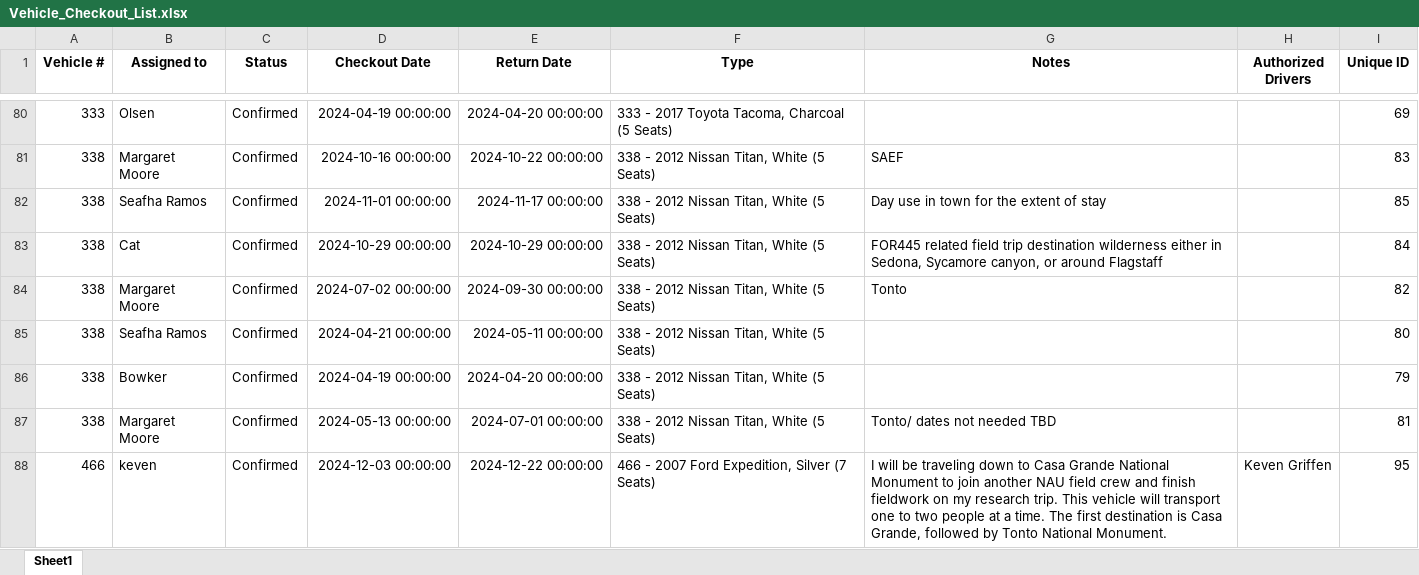
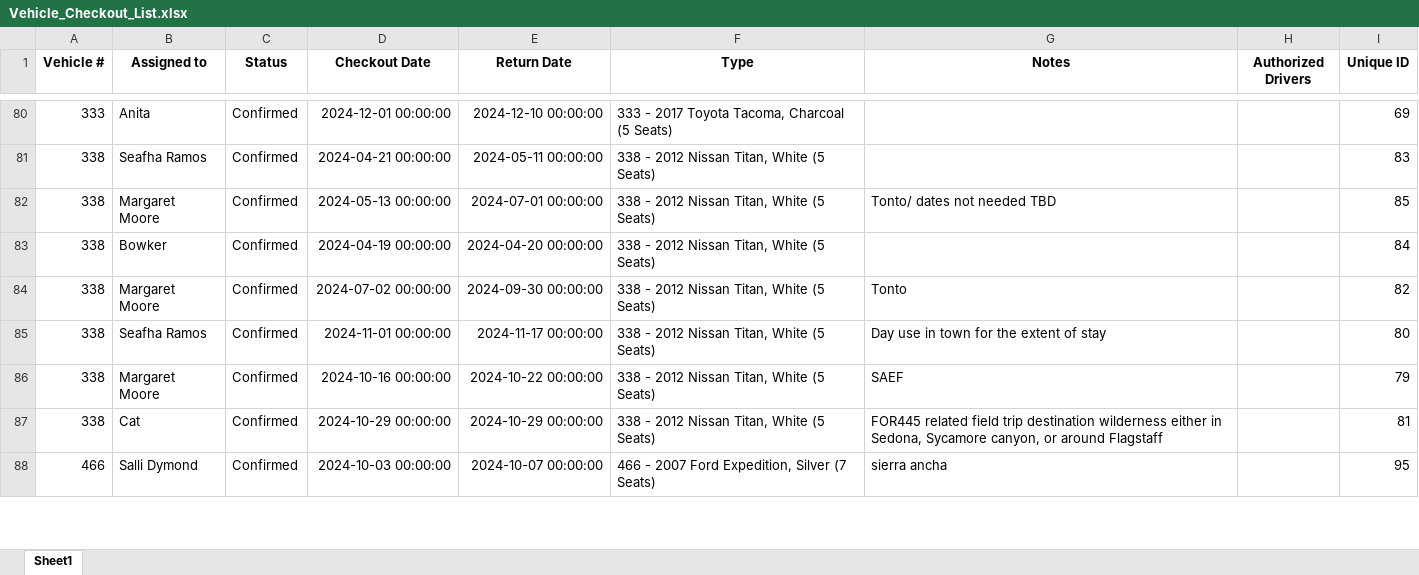
Before and after one commit to jcs595/Vehicle_Gantt, an Excel workbook: Vehicle_Checkout_List.xlsx, sheet Sheet1, drawn as a sheet; only a part is shown, gaps mark what is left out; values as stored, in another font and other column widths than the file's, no borders; the diff covers the shown part only; the diff names each change by its address in the sheet, - before the commit and + after, or states it on an @@ line.

```diff
--- a/Vehicle_Checkout_List.xlsx (sheet Sheet1)
+++ b/Vehicle_Checkout_List.xlsx (sheet Sheet1)
-B80 (Assigned to): Olsen
+B80 (Assigned to): Anita
-D80 (Checkout Date): 2024-04-19 00:00:00
+D80 (Checkout Date): 2024-12-01 00:00:00
-E80 (Return Date): 2024-04-20 00:00:00
+E80 (Return Date): 2024-12-10 00:00:00
-B81 (Assigned to): Margaret Moore
+B81 (Assigned to): Seafha Ramos
-D81 (Checkout Date): 2024-10-16 00:00:00
+D81 (Checkout Date): 2024-04-21 00:00:00
-E81 (Return Date): 2024-10-22 00:00:00
+E81 (Return Date): 2024-05-11 00:00:00
-G81 (Notes): SAEF
+G81 (Notes): (empty)
-B82 (Assigned to): Seafha Ramos
+B82 (Assigned to): Margaret Moore
-D82 (Checkout Date): 2024-11-01 00:00:00
+D82 (Checkout Date): 2024-05-13 00:00:00
-E82 (Return Date): 2024-11-17 00:00:00
+E82 (Return Date): 2024-07-01 00:00:00
-G82 (Notes): Day use in town for the extent of stay
+G82 (Notes): Tonto/ dates not needed TBD
-B83 (Assigned to): Cat
+B83 (Assigned to): Bowker
-D83 (Checkout Date): 2024-10-29 00:00:00
+D83 (Checkout Date): 2024-04-19 00:00:00
-E83 (Return Date): 2024-10-29 00:00:00
+E83 (Return Date): 2024-04-20 00:00:00
-G83 (Notes): FOR445 related field trip destination wilderness either in Sedona, Sycamore canyon, or around Flagstaff
+G83 (Notes): (empty)
-D85 (Checkout Date): 2024-04-21 00:00:00
+D85 (Checkout Date): 2024-11-01 00:00:00
-E85 (Return Date): 2024-05-11 00:00:00
+E85 (Return Date): 2024-11-17 00:00:00
-G85 (Notes): (empty)
+G85 (Notes): Day use in town for the extent of stay
-B86 (Assigned to): Bowker
+B86 (Assigned to): Margaret Moore
-D86 (Checkout Date): 2024-04-19 00:00:00
+D86 (Checkout Date): 2024-10-16 00:00:00
-E86 (Return Date): 2024-04-20 00:00:00
+E86 (Return Date): 2024-10-22 00:00:00
-G86 (Notes): (empty)
+G86 (Notes): SAEF
-B87 (Assigned to): Margaret Moore
+B87 (Assigned to): Cat
-D87 (Checkout Date): 2024-05-13 00:00:00
+D87 (Checkout Date): 2024-10-29 00:00:00
-E87 (Return Date): 2024-07-01 00:00:00
+E87 (Return Date): 2024-10-29 00:00:00
-G87 (Notes): Tonto/ dates not needed TBD
+G87 (Notes): FOR445 related field trip destination wilderness either in Sedona, Sycamore canyon, or around Flagstaff
-B88 (Assigned to): keven
+B88 (Assigned to): Salli Dymond
-D88 (Checkout Date): 2024-12-03 00:00:00
+D88 (Checkout Date): 2024-10-03 00:00:00
-E88 (Return Date): 2024-12-22 00:00:00
+E88 (Return Date): 2024-10-07 00:00:00
-G88 (Notes): I will be traveling down to Casa Grande National Monument to join another NAU field crew and finish fieldwork on my research trip. This vehicle will transport one to two people at a time. The first destination is Casa Grande, followed by Tonto National Monument.
+G88 (Notes): sierra ancha
-H88 (Authorized Drivers): Keven Griffen
+H88 (Authorized Drivers): (empty)
```
Also changed, not shown: 2 added rows, 2 removed rows and 292 edited cells elsewhere in this sheet.
